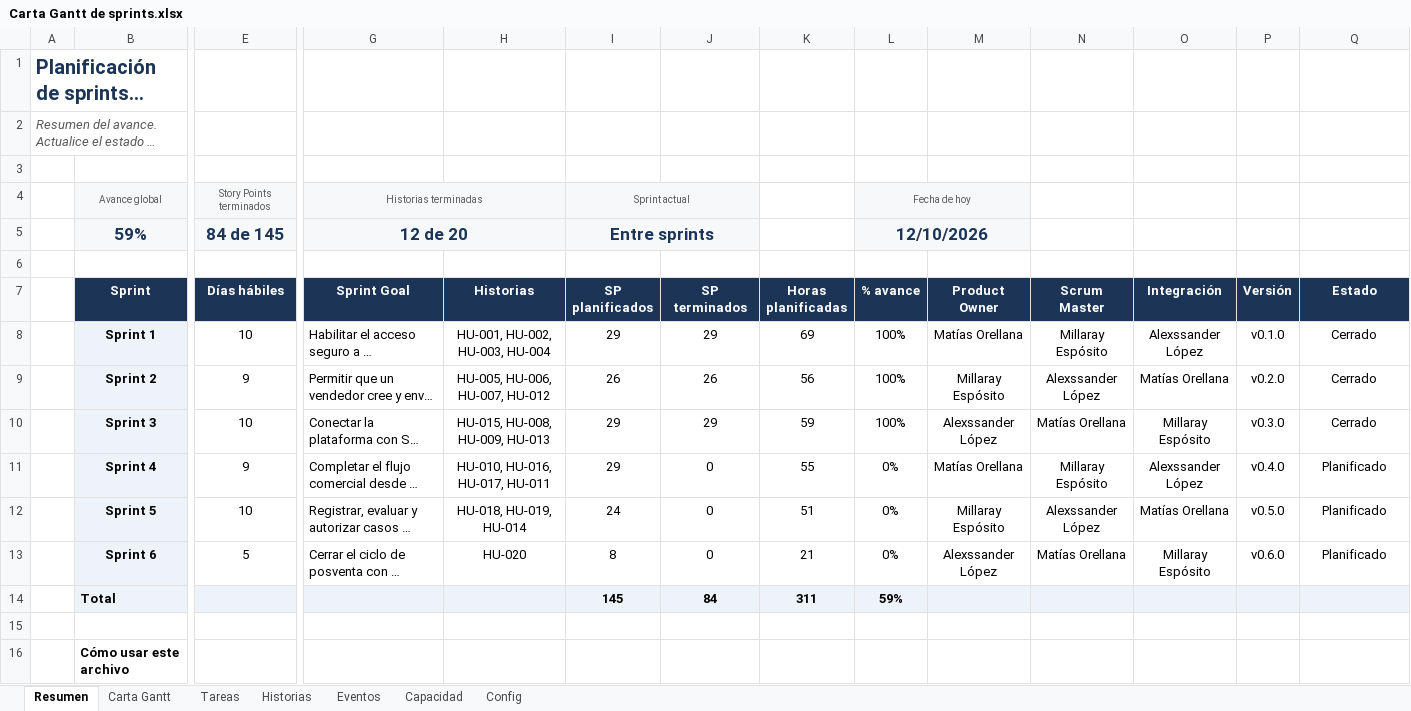
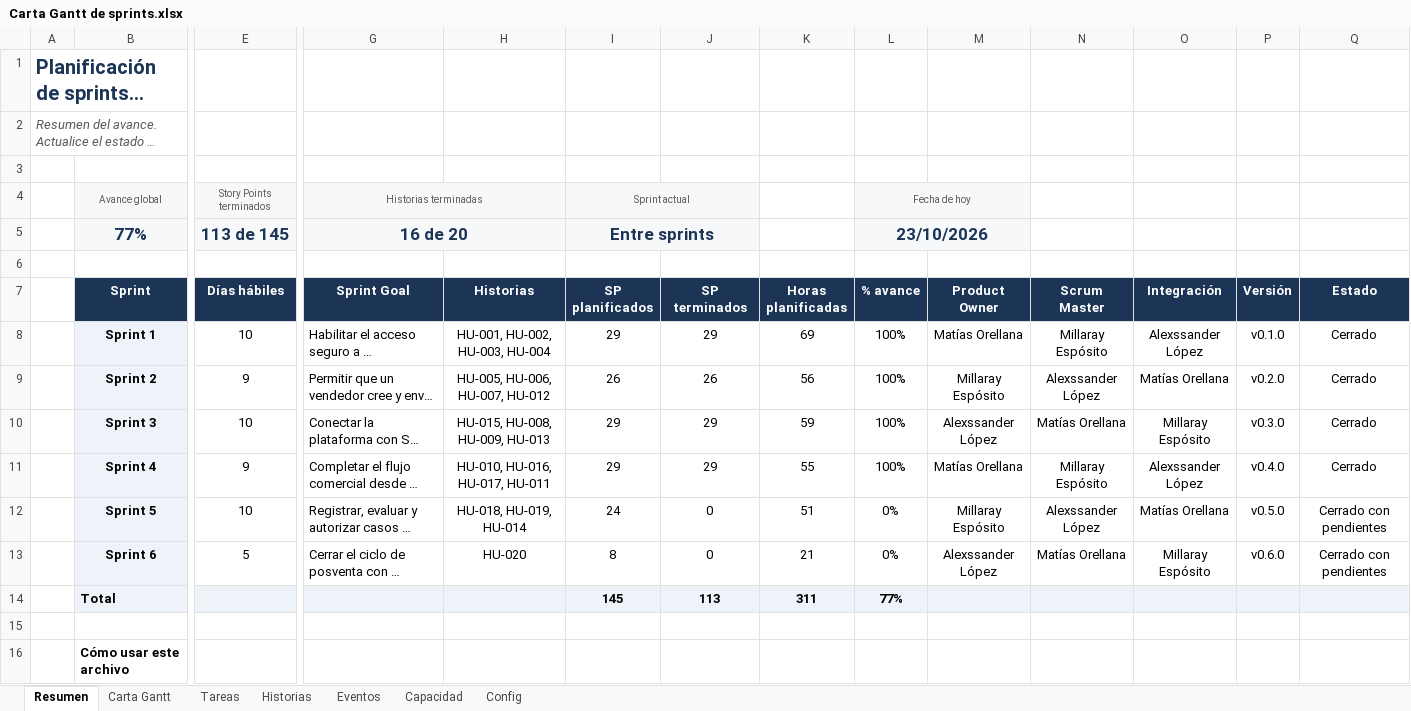
Before and after one commit to matias12rt/proyecto_grupal_casptone, an Excel workbook: Fase_2/Evidencias Proyecto/Carta Gantt de sprints.xlsx, sheet Resumen, drawn as a sheet; only a part is shown, gaps mark what is left out; long unchanged cells end in …; values as stored, in another font and other column widths than the file's, no borders; charts and pictures not drawn; removed rows and columns are numbered as before the commit, all else as after; rows hold the shown columns only; the diff names each change by its address in the sheet, - before the commit and + after, or states it on an @@ line.

```diff
--- a/Fase_2/Evidencias Proyecto/Carta Gantt de sprints.xlsx (sheet Resumen)
+++ b/Fase_2/Evidencias Proyecto/Carta Gantt de sprints.xlsx (sheet Resumen)
-row 5:  | 59% | 84 de 145 | 12 de 20 |  | Entre sprints |  |  | 12/10/2026
+row 5:  | 77% | 113 de 145 | 16 de 20 |  | Entre sprints |  |  | 23/10/2026
-J11 (SP terminados): 0
+J11 (SP terminados): 29
-L11 (% avance): 0%
+L11 (% avance): 100%
-Q11 (Estado): Planificado
+Q11 (Estado): Cerrado
-Q12:Q13 (Estado): Planificado
+Q12:Q13 (Estado): Cerrado con pendientes
-J14 (SP terminados): 84
+J14 (SP terminados): 113
-L14 (% avance): 59%
+L14 (% avance): 77%
```
Also changed, not shown: sheet Tareas, sheet Historias, sheet Carta Gantt, sheet Eventos, sheet Capacidad, hidden cells, charts or pictures, Fase_2/Evidencias Proyecto/Matriz de trazabilidad.xlsx, Fase_2/Evidencias Proyecto/Product Backlog.xlsx, 3 other files.
